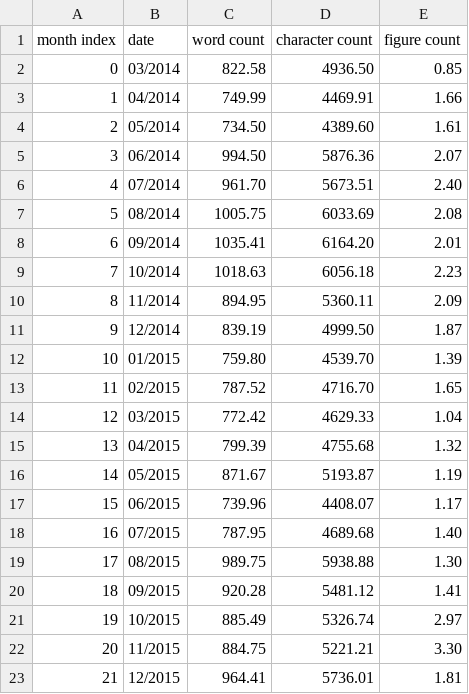
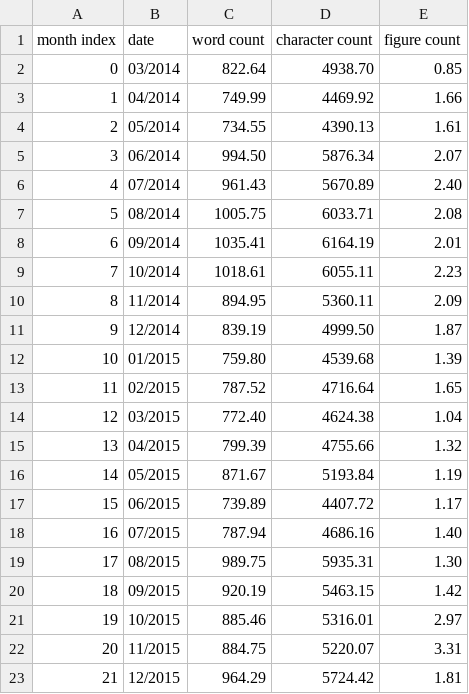
Before and after one commit to jdd1260/fivethirtyeight-analysis, a CSV file: results.csv, drawn as a sheet; only a part is shown; the diff covers the shown part only.

Commit message:
Updated with results through 07/01/2018

```diff
--- a/results.csv
+++ b/results.csv
@@ -1,23 +1,23 @@
 month index,date,word count,character count,figure count
-0,03/2014,822.58,4936.50,0.85
-1,04/2014,749.99,4469.91,1.66
-2,05/2014,734.50,4389.60,1.61
-3,06/2014,994.50,5876.36,2.07
-4,07/2014,961.70,5673.51,2.40
-5,08/2014,1005.75,6033.69,2.08
-6,09/2014,1035.41,6164.20,2.01
-7,10/2014,1018.63,6056.18,2.23
+0,03/2014,822.64,4938.70,0.85
+1,04/2014,749.99,4469.92,1.66
+2,05/2014,734.55,4390.13,1.61
+3,06/2014,994.50,5876.34,2.07
+4,07/2014,961.43,5670.89,2.40
+5,08/2014,1005.75,6033.71,2.08
+6,09/2014,1035.41,6164.19,2.01
+7,10/2014,1018.61,6055.11,2.23
 8,11/2014,894.95,5360.11,2.09
 9,12/2014,839.19,4999.50,1.87
-10,01/2015,759.80,4539.70,1.39
-11,02/2015,787.52,4716.70,1.65
-12,03/2015,772.42,4629.33,1.04
-13,04/2015,799.39,4755.68,1.32
-14,05/2015,871.67,5193.87,1.19
-15,06/2015,739.96,4408.07,1.17
-16,07/2015,787.95,4689.68,1.40
-17,08/2015,989.75,5938.88,1.30
-18,09/2015,920.28,5481.12,1.41
-19,10/2015,885.49,5326.74,2.97
-20,11/2015,884.75,5221.21,3.30
-21,12/2015,964.41,5736.01,1.81
+10,01/2015,759.80,4539.68,1.39
+11,02/2015,787.52,4716.64,1.65
+12,03/2015,772.40,4624.38,1.04
+13,04/2015,799.39,4755.66,1.32
+14,05/2015,871.67,5193.84,1.19
+15,06/2015,739.89,4407.72,1.17
+16,07/2015,787.94,4686.16,1.40
+17,08/2015,989.75,5935.31,1.30
+18,09/2015,920.19,5463.15,1.42
+19,10/2015,885.46,5316.01,2.97
+20,11/2015,884.75,5220.07,3.31
+21,12/2015,964.29,5724.42,1.81
```
Also changed, not shown: 3 added rows and 38 edited cells elsewhere in this file, 2 other files.
